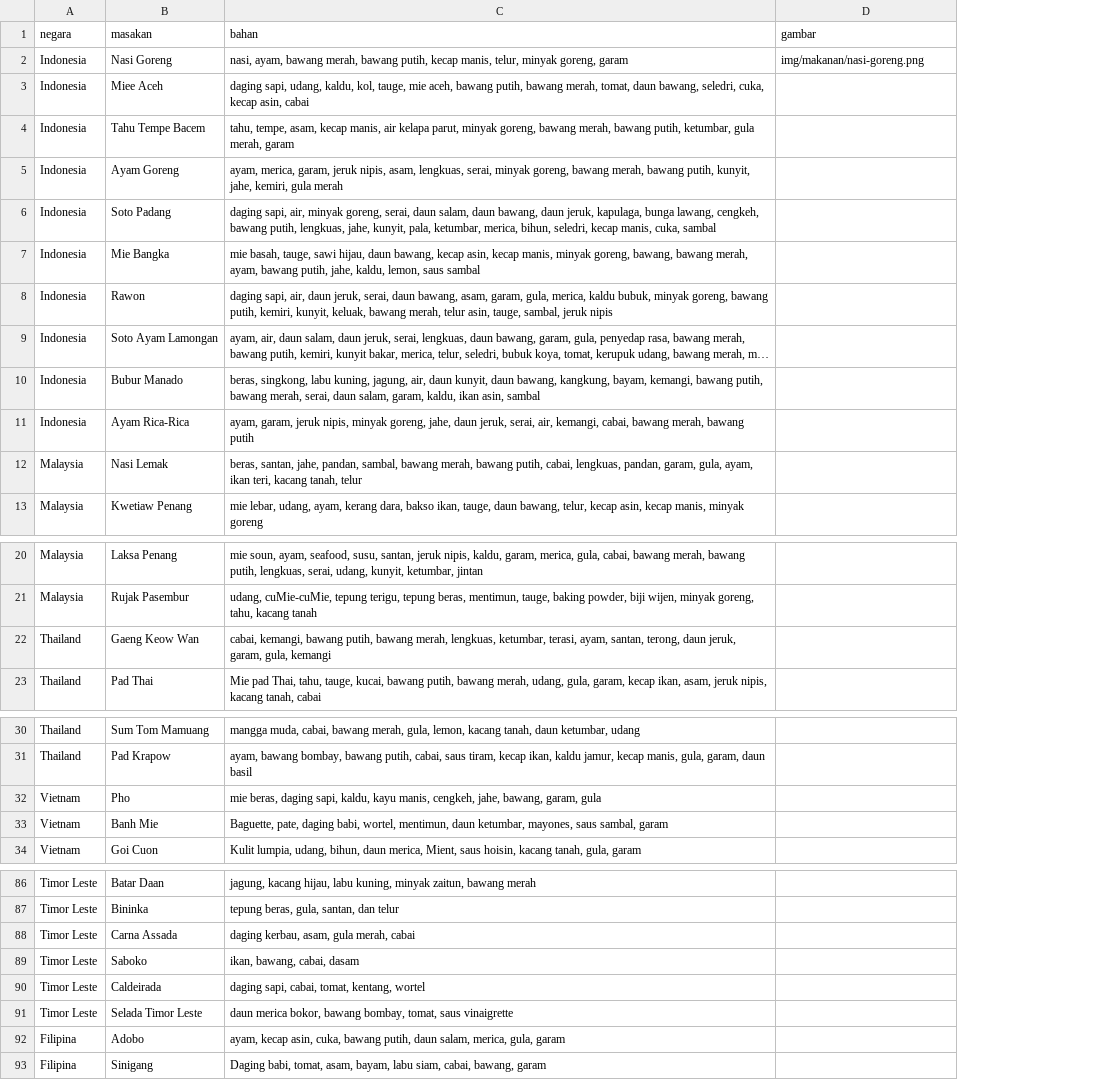
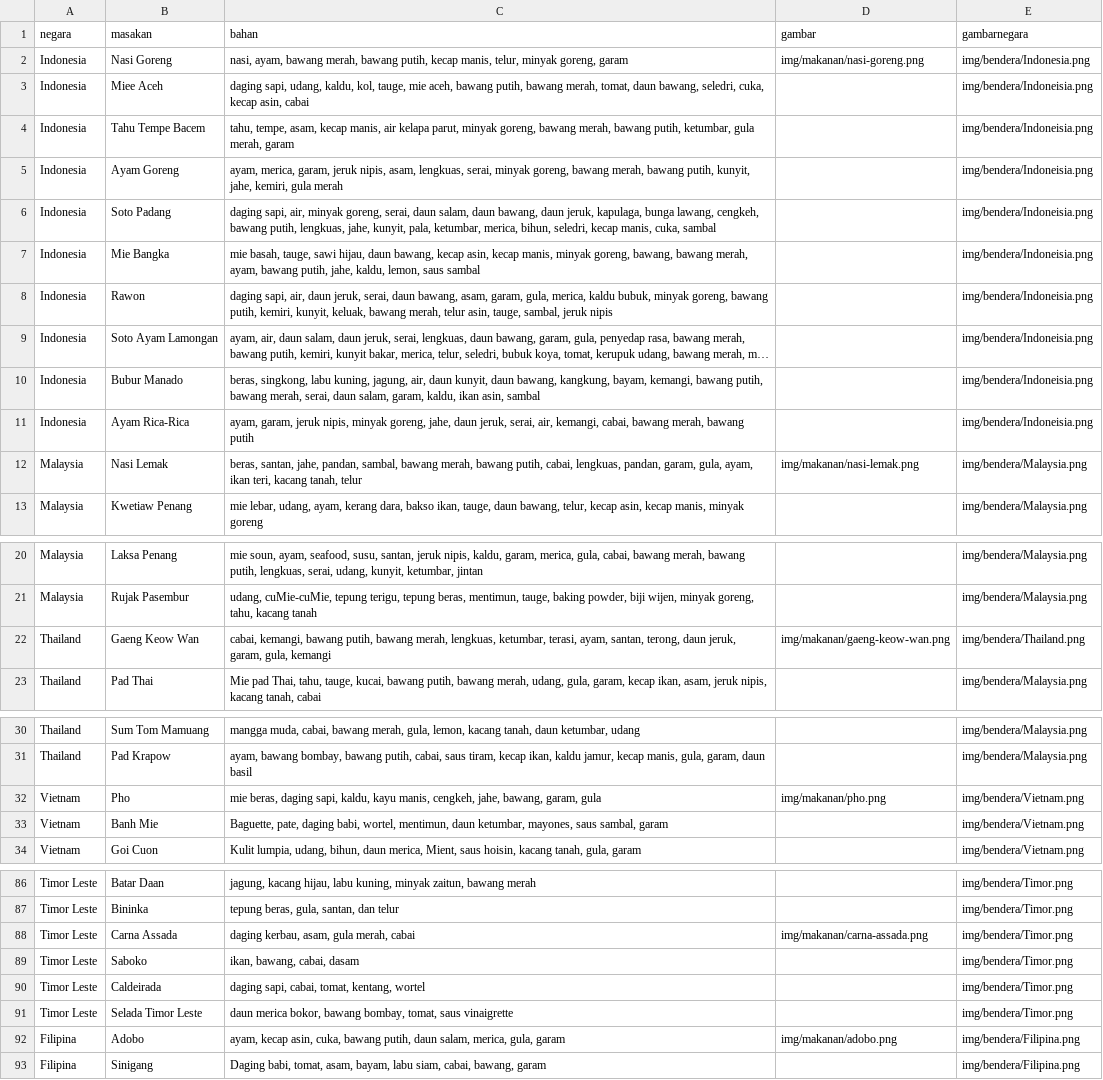
Before and after one commit to bebekgarut/association-rules-apriori-southeast-asian-food, a CSV file: dataset/resep_masakan.csv, drawn as a sheet; only a part is shown, gaps mark what is left out; long unchanged cells end in …; the diff covers the shown part only; the diff names each change by its address in the sheet, - before the commit and + after, or states it on an @@ line.

```diff
--- a/dataset/resep_masakan.csv
+++ b/dataset/resep_masakan.csv
+column E (gambarnegara), rows 2-13: img/bendera/Indonesia.png | img/bendera/Indoneisia.png | img/bendera/Indoneisia.png | img/bendera/Indoneisia.png | img/bendera/Indoneisia.png | img/bendera/Indoneisia.png | img/bendera/Indoneisia.png | img/bendera/Indoneisia.png | img/bendera/Indoneisia.png | img/bendera/Indoneisia.png | img/bendera/Malaysia.png | img/bendera/Malaysia.png; rows 20-23: img/bendera/Malaysia.png | img/bendera/Malaysia.png | img/bendera/Thailand.png | img/bendera/Malaysia.png; rows 30-34: img/bendera/Malaysia.png | img/bendera/Malaysia.png | img/bendera/Vietnam.png | img/bendera/Vietnam.png | img/bendera/Vietnam.png; rows 86-93: img/bendera/Timor.png | img/bendera/Timor.png | img/bendera/Timor.png | img/bendera/Timor.png | img/bendera/Timor.png | img/bendera/Timor.png | img/bendera/Filipina.png | img/bendera/Filipina.png
-D12 (gambar): (empty)
+D12 (gambar): img/makanan/nasi-lemak.png
-D22 (gambar): (empty)
+D22 (gambar): img/makanan/gaeng-keow-wan.png
-D32 (gambar): (empty)
+D32 (gambar): img/makanan/pho.png
-D88 (gambar): (empty)
+D88 (gambar): img/makanan/carna-assada.png
-D92 (gambar): (empty)
+D92 (gambar): img/makanan/adobo.png
```
Also changed, not shown: 5 edited cells elsewhere in this file, 27 other files.
